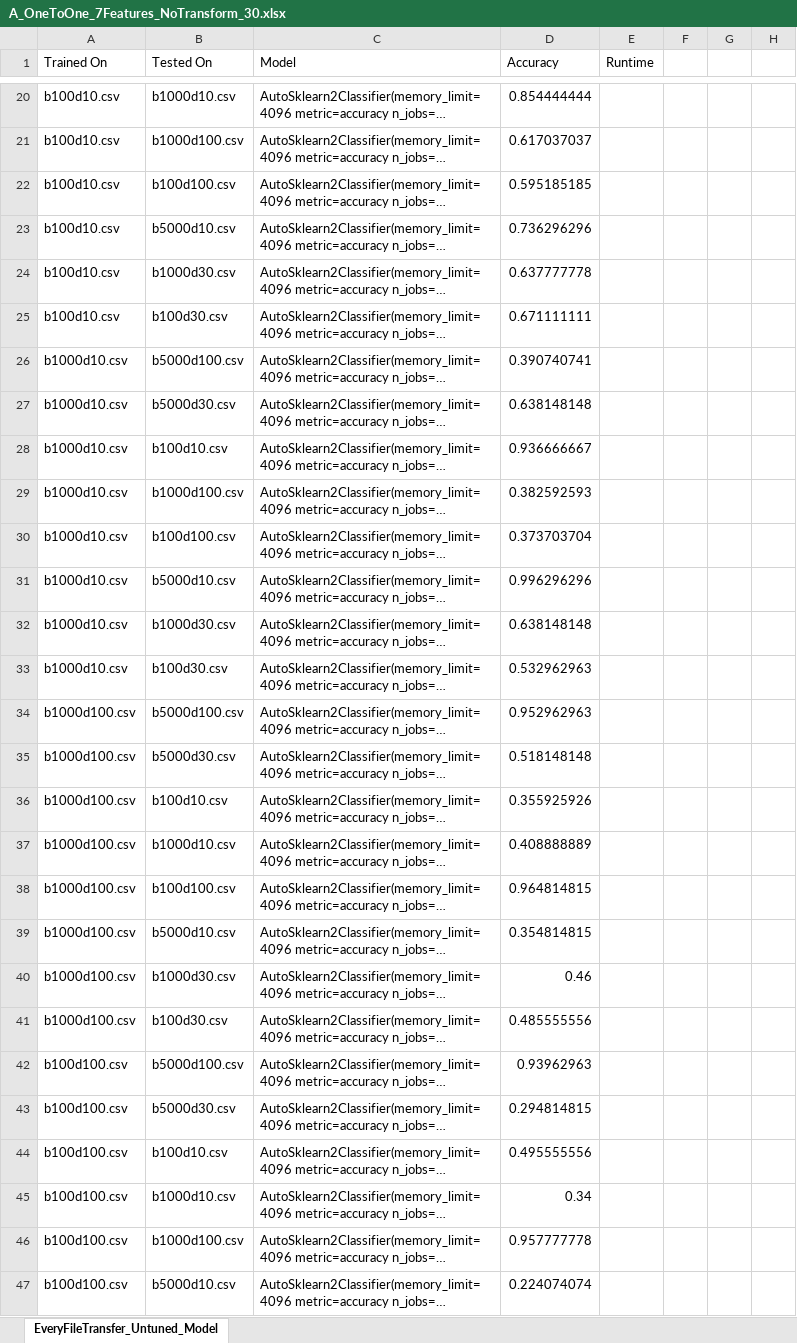
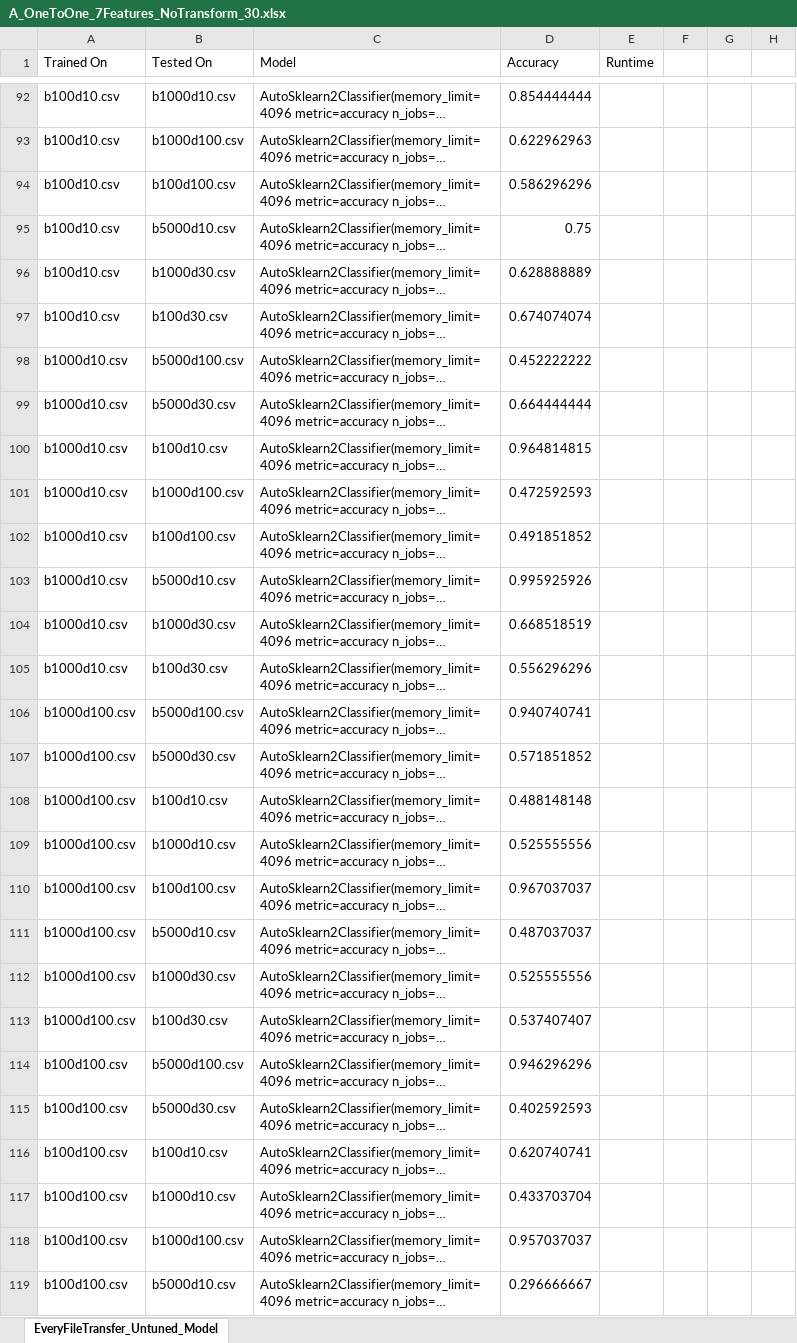
Before and after one commit to nalvarez508/cs791, an Excel workbook: AutoML CV/Transfer - OneToOne - AutoML (askl2) Processed - Transform/No Transform/A_OneToOne_7Features_NoTransform_30.xlsx, sheet EveryFileTransfer_Untuned_Model, drawn as a sheet; only a part is shown, gaps mark what is left out; long unchanged cells end in …; values as stored, in another font and other column widths than the file's, no borders; addresses are those after the commit; the diff covers the shown part only; the diff names each change by its address in the sheet, - before the commit and + after, or states it on an @@ line.

```diff
--- a/AutoML CV/Transfer - OneToOne - AutoML (askl2) Processed - Transform/No Transform/A_OneToOne_7Features_NoTransform_30.xlsx (sheet EveryFileTransfer_Untuned_Model)
+++ b/AutoML CV/Transfer - OneToOne - AutoML (askl2) Processed - Transform/No Transform/A_OneToOne_7Features_NoTransform_30.xlsx (sheet EveryFileTransfer_Untuned_Model)
-D93 (Accuracy): 0.617037037
+D93 (Accuracy): 0.622962963
-D94 (Accuracy): 0.595185185
+D94 (Accuracy): 0.586296296
-D95 (Accuracy): 0.736296296
+D95 (Accuracy): 0.75
-D96 (Accuracy): 0.637777778
+D96 (Accuracy): 0.628888889
-D97 (Accuracy): 0.671111111
+D97 (Accuracy): 0.674074074
-D98 (Accuracy): 0.390740741
+D98 (Accuracy): 0.452222222
-D99 (Accuracy): 0.638148148
+D99 (Accuracy): 0.664444444
-D100 (Accuracy): 0.936666667
+D100 (Accuracy): 0.964814815
-D101 (Accuracy): 0.382592593
+D101 (Accuracy): 0.472592593
-D102 (Accuracy): 0.373703704
+D102 (Accuracy): 0.491851852
-D103 (Accuracy): 0.996296296
+D103 (Accuracy): 0.995925926
-D104 (Accuracy): 0.638148148
+D104 (Accuracy): 0.668518519
-D105 (Accuracy): 0.532962963
+D105 (Accuracy): 0.556296296
-D106 (Accuracy): 0.952962963
+D106 (Accuracy): 0.940740741
-D107 (Accuracy): 0.518148148
+D107 (Accuracy): 0.571851852
-D108 (Accuracy): 0.355925926
+D108 (Accuracy): 0.488148148
-D109 (Accuracy): 0.408888889
+D109 (Accuracy): 0.525555556
-D110 (Accuracy): 0.964814815
+D110 (Accuracy): 0.967037037
-D111 (Accuracy): 0.354814815
+D111 (Accuracy): 0.487037037
-D112 (Accuracy): 0.46
+D112 (Accuracy): 0.525555556
-D113 (Accuracy): 0.485555556
+D113 (Accuracy): 0.537407407
-D114 (Accuracy): 0.93962963
+D114 (Accuracy): 0.946296296
-D115 (Accuracy): 0.294814815
+D115 (Accuracy): 0.402592593
-D116 (Accuracy): 0.495555556
+D116 (Accuracy): 0.620740741
-D117 (Accuracy): 0.34
+D117 (Accuracy): 0.433703704
-D118 (Accuracy): 0.957777778
+D118 (Accuracy): 0.957037037
-D119 (Accuracy): 0.224074074
+D119 (Accuracy): 0.296666667
```
Also changed, not shown: 72 added rows, 72 removed rows and 43 edited cells elsewhere in this sheet, AutoML CV/Transfer - OneToOne - AutoML (askl2) Processed - Transform/Transform/A_OneToOne_7Features_Transform_30.xlsx, AutoML CV/Transfer - OneToOne - AutoML (askl2) Processed/A_OneToOne_AllFeatures_30.xlsx, 16 other files.
